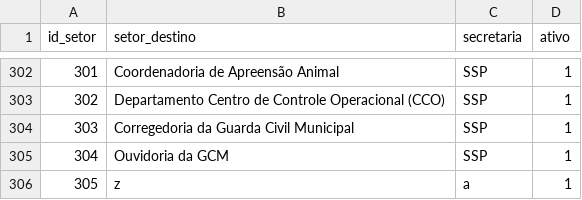
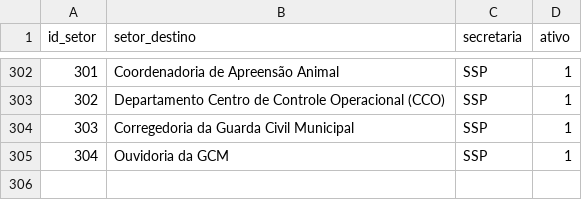
Before and after one commit to planejamentobarbacena-web/Protocolo-Interno-SEPLAN, a CSV file: data/setores_destinos.csv, drawn as a sheet; only a part is shown, gaps mark what is left out.

Commit message:
Exclusão destino z via Streamlit

```diff
--- a/data/setores_destinos.csv
+++ b/data/setores_destinos.csv
@@ -305,2 +305 @@ id_setor,setor_destino,secretaria,ativo
 304,Ouvidoria da GCM,SSP,1
-305,z,a,1
```
